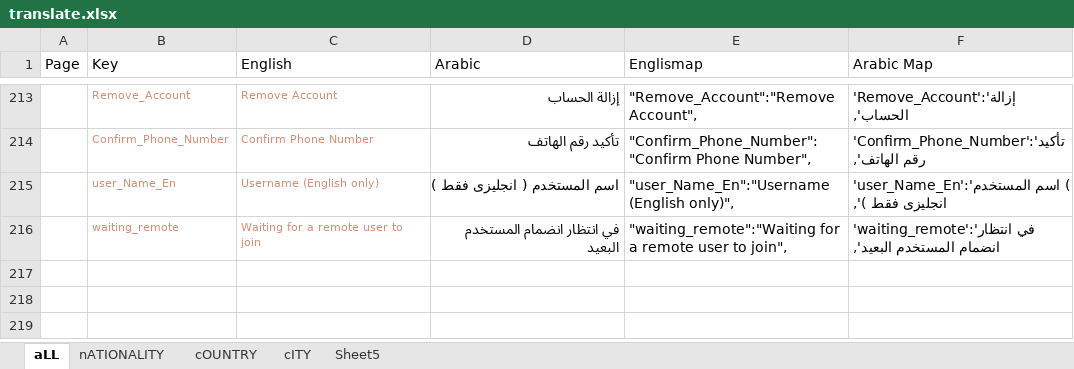
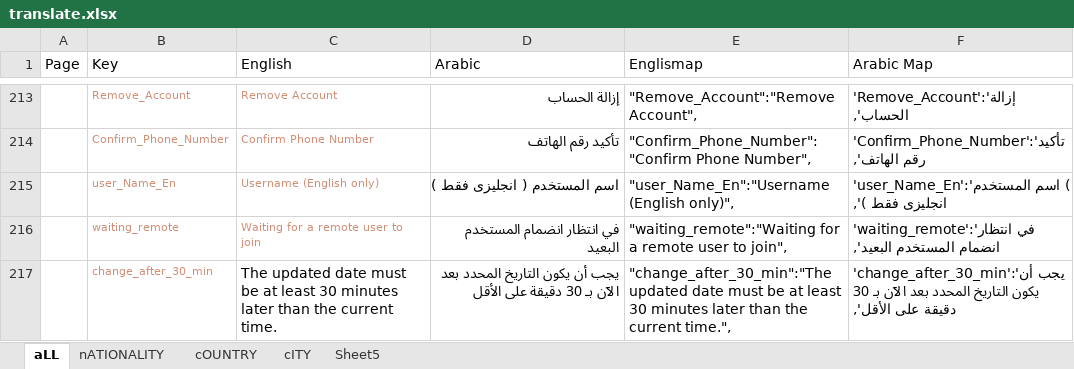
Before and after one commit to MedhatKhalifa/QuranSchool, an Excel workbook: translate.xlsx, sheet aLL, drawn as a sheet; only a part is shown, gaps mark what is left out; values as stored, in another font and other column widths than the file's, no borders; conditional formats not drawn; the diff names each change by its address in the sheet, - before the commit and + after, or states it on an @@ line.

Commit message:
time

```diff
--- a/translate.xlsx (sheet aLL)
+++ b/translate.xlsx (sheet aLL)
+row 217:  | change_after_30_min | The updated date must be at least 30 minutes later than the current time. | يجب أن يكون التاريخ المحدد بعد الآن بـ 30 دقيقة على الأقل | "change_after_30_min":"The updated date must be at least 30 minutes later than the current time.", | 'change_after_30_min':'يجب أن يكون التاريخ المحدد بعد الآن بـ 30 دقيقة على الأقل',
```
Also changed, not shown: 3 other files.
